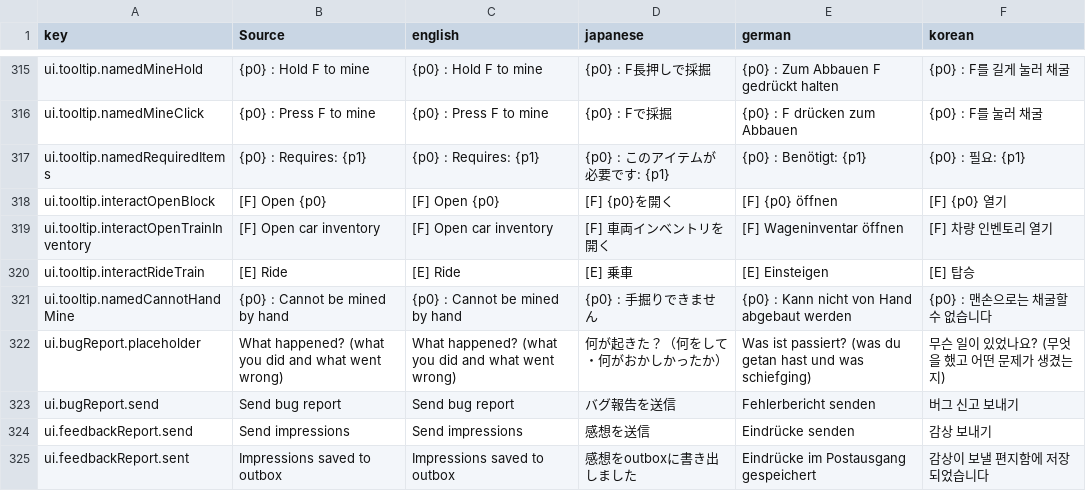
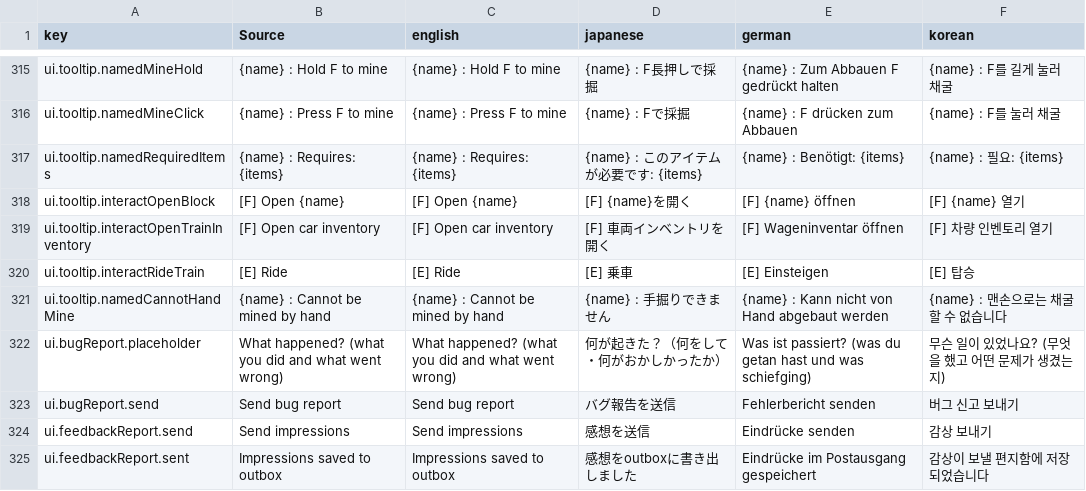
Before and after one commit to moorestech/moorestech, a CSV file: Localization/localization.csv, drawn as a sheet; only a part is shown, gaps mark what is left out; the diff covers the shown part only; the diff names each change by its address in the sheet, - before the commit and + after, or states it on an @@ line.

```diff
--- a/Localization/localization.csv
+++ b/Localization/localization.csv
-B315 (Source): {p0} : Hold F to mine
+B315 (Source): {name} : Hold F to mine
-C315 (english): {p0} : Hold F to mine
+C315 (english): {name} : Hold F to mine
-D315 (japanese): {p0} : F長押しで採掘
+D315 (japanese): {name} : F長押しで採掘
-E315 (german): {p0} : Zum Abbauen F gedrückt halten
+E315 (german): {name} : Zum Abbauen F gedrückt halten
-F315 (korean): {p0} : F를 길게 눌러 채굴
+F315 (korean): {name} : F를 길게 눌러 채굴
-B316 (Source): {p0} : Press F to mine
+B316 (Source): {name} : Press F to mine
-C316 (english): {p0} : Press F to mine
+C316 (english): {name} : Press F to mine
-D316 (japanese): {p0} : Fで採掘
+D316 (japanese): {name} : Fで採掘
-E316 (german): {p0} : F drücken zum Abbauen
+E316 (german): {name} : F drücken zum Abbauen
-F316 (korean): {p0} : F를 눌러 채굴
+F316 (korean): {name} : F를 눌러 채굴
-B317 (Source): {p0} : Requires: {p1}
+B317 (Source): {name} : Requires: {items}
-C317 (english): {p0} : Requires: {p1}
+C317 (english): {name} : Requires: {items}
-D317 (japanese): {p0} : このアイテムが必要です: {p1}
+D317 (japanese): {name} : このアイテムが必要です: {items}
-E317 (german): {p0} : Benötigt: {p1}
+E317 (german): {name} : Benötigt: {items}
-F317 (korean): {p0} : 필요: {p1}
+F317 (korean): {name} : 필요: {items}
-B318 (Source): [F] Open {p0}
+B318 (Source): [F] Open {name}
-C318 (english): [F] Open {p0}
+C318 (english): [F] Open {name}
-D318 (japanese): [F] {p0}を開く
+D318 (japanese): [F] {name}を開く
-E318 (german): [F] {p0} öffnen
+E318 (german): [F] {name} öffnen
-F318 (korean): [F] {p0} 열기
+F318 (korean): [F] {name} 열기
-B321 (Source): {p0} : Cannot be mined by hand
+B321 (Source): {name} : Cannot be mined by hand
-C321 (english): {p0} : Cannot be mined by hand
+C321 (english): {name} : Cannot be mined by hand
-D321 (japanese): {p0} : 手掘りできません
+D321 (japanese): {name} : 手掘りできません
-E321 (german): {p0} : Kann nicht von Hand abgebaut werden
+E321 (german): {name} : Kann nicht von Hand abgebaut werden
-F321 (korean): {p0} : 맨손으로는 채굴할 수 없습니다
+F321 (korean): {name} : 맨손으로는 채굴할 수 없습니다
```
Also changed, not shown: 150 edited cells elsewhere in this file, 46 other files.
